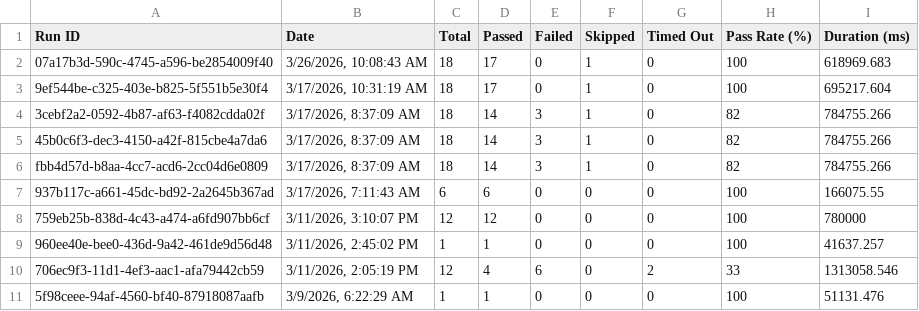
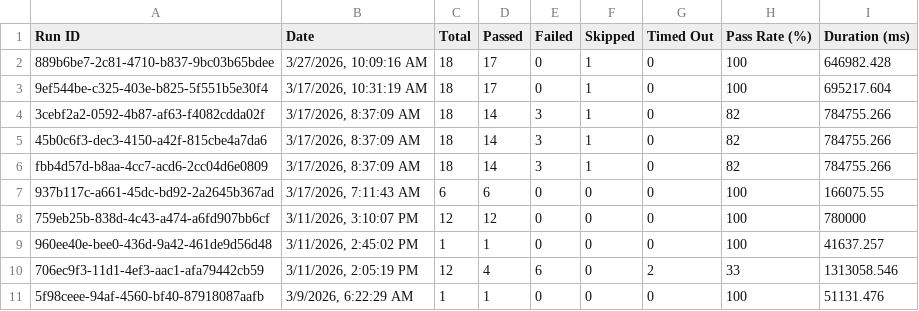
Before and after one commit to saira-uwc/asksam-playwright-reports, a CSV file: exports/all-runs-summary.csv, drawn as a sheet.

```diff
--- a/exports/all-runs-summary.csv
+++ b/exports/all-runs-summary.csv
@@ -1,3 +1,3 @@
 Run ID,Date,Total,Passed,Failed,Skipped,Timed Out,Pass Rate (%),Duration (ms)
-"07a17b3d-590c-4745-a596-be2854009f40","3/26/2026, 10:08:43 AM",18,17,0,1,0,100,618969.683
+"889b6be7-2c81-4710-b837-9bc03b65bdee","3/27/2026, 10:09:16 AM",18,17,0,1,0,100,646982.428
 "9ef544be-c325-403e-b825-5f551b5e30f4","3/17/2026, 10:31:19 AM",18,17,0,1,0,100,695217.604
```
Also changed, not shown: exports/current-run.csv, 3 other files.
